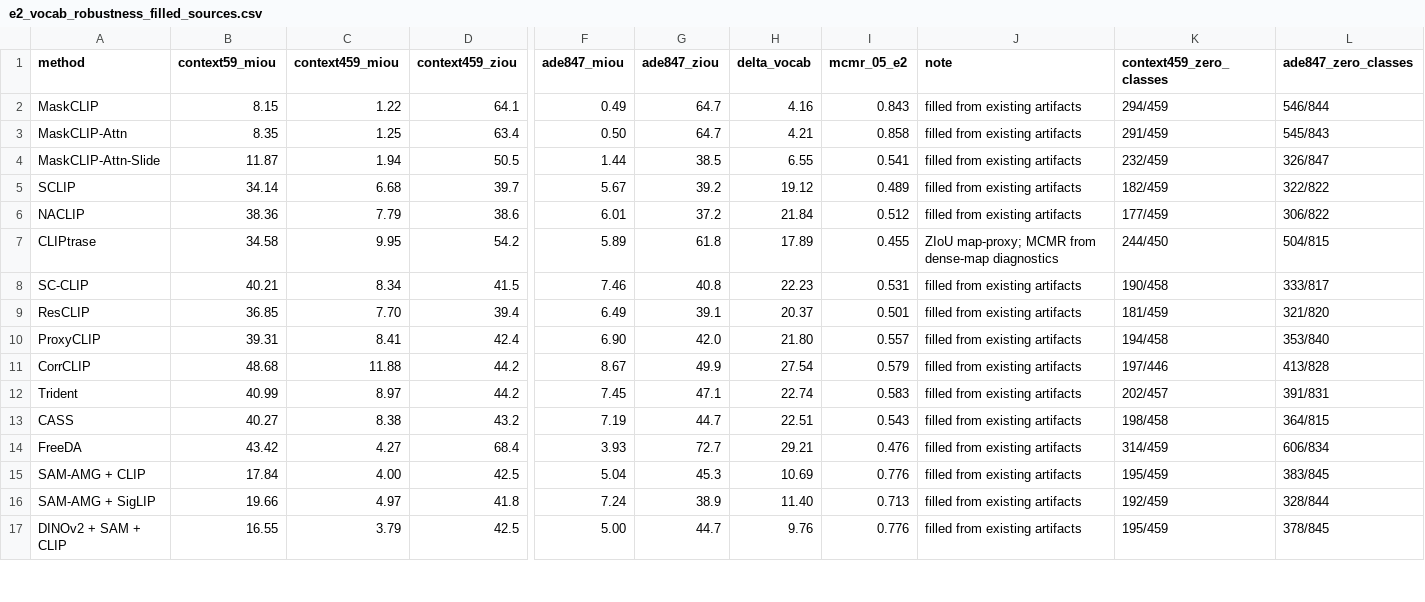
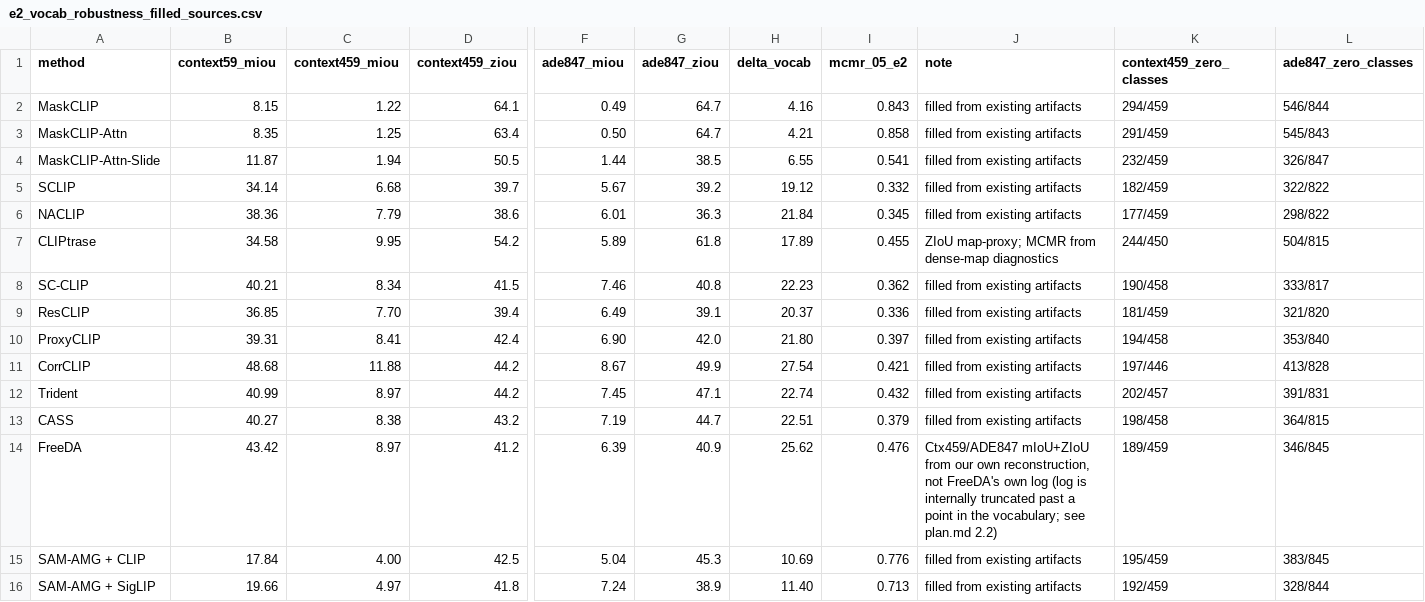
Before and after one commit to Ricardo-ChenTY/TF-OVOS, a CSV file: runs/analysis/e2_vocab_robustness_filled_sources.csv, drawn as a sheet; only a part is shown, gaps mark what is left out; the shorter side is filled out with more unchanged rows; the diff names each change by its address in the sheet, - before the commit and + after, or states it on an @@ line.

```diff
--- a/runs/analysis/e2_vocab_robustness_filled_sources.csv
+++ b/runs/analysis/e2_vocab_robustness_filled_sources.csv
-I5 (mcmr_05_e2): 0.489
+I5 (mcmr_05_e2): 0.332
-G6 (ade847_ziou): 37.2
+G6 (ade847_ziou): 36.3
-I6 (mcmr_05_e2): 0.512
+I6 (mcmr_05_e2): 0.345
-L6 (ade847_zero_classes): 306/822
+L6 (ade847_zero_classes): 298/822
-I8 (mcmr_05_e2): 0.531
+I8 (mcmr_05_e2): 0.362
-I9 (mcmr_05_e2): 0.501
+I9 (mcmr_05_e2): 0.336
-I10 (mcmr_05_e2): 0.557
+I10 (mcmr_05_e2): 0.397
-I11 (mcmr_05_e2): 0.579
+I11 (mcmr_05_e2): 0.421
-I12 (mcmr_05_e2): 0.583
+I12 (mcmr_05_e2): 0.432
-I13 (mcmr_05_e2): 0.543
+I13 (mcmr_05_e2): 0.379
-C14 (context459_miou): 4.27
+C14 (context459_miou): 8.97
-D14 (context459_ziou): 68.4
+D14 (context459_ziou): 41.2
-F14 (ade847_miou): 3.93
+F14 (ade847_miou): 6.39
-G14 (ade847_ziou): 72.7
+G14 (ade847_ziou): 40.9
-H14 (delta_vocab): 29.21
+H14 (delta_vocab): 25.62
-J14 (note): filled from existing artifacts
+J14 (note): Ctx459/ADE847 mIoU+ZIoU from our own reconstruction, not FreeDA's own log (log is internally truncated past a point in the vocabulary; see plan.md 2.2)
-K14 (context459_zero_classes): 314/459
+K14 (context459_zero_classes): 189/459
-L14 (ade847_zero_classes): 606/834
+L14 (ade847_zero_classes): 346/845
```
Also changed, not shown: runs/analysis/e2_vocab_robustness_filled.csv, 14 other files.
